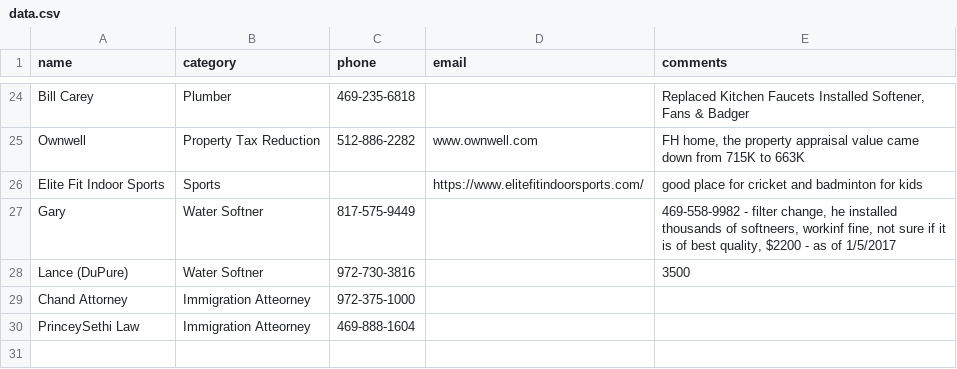
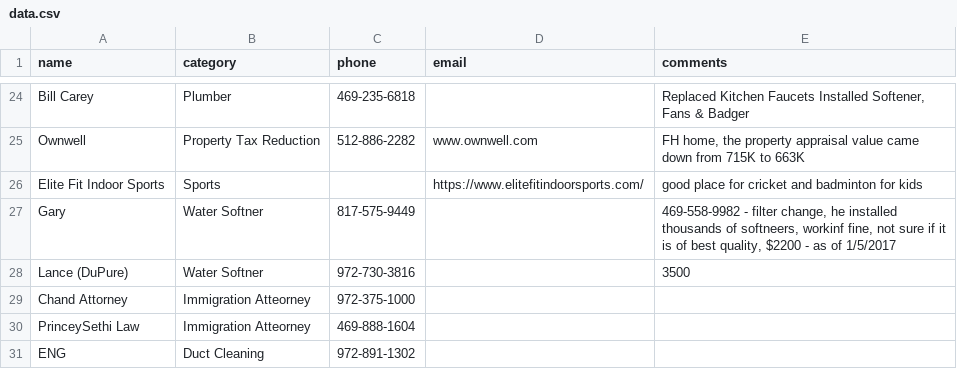
Before and after one commit to crepaka/fh-handymen, a CSV file: data.csv, drawn as a sheet; only a part is shown, gaps mark what is left out; the diff names each change by its address in the sheet, - before the commit and + after, or states it on an @@ line.

Commit message:
Update data.csv

```diff
--- a/data.csv
+++ b/data.csv
+row 31: ENG | Duct Cleaning | 972-891-1302
```
